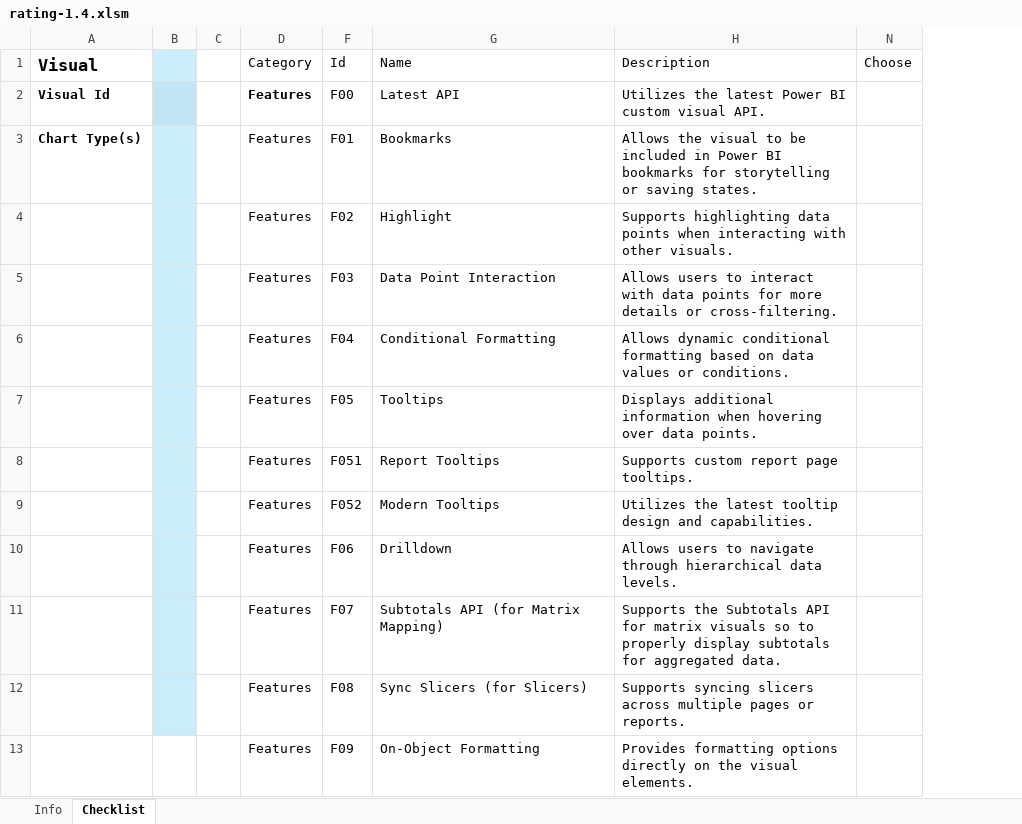
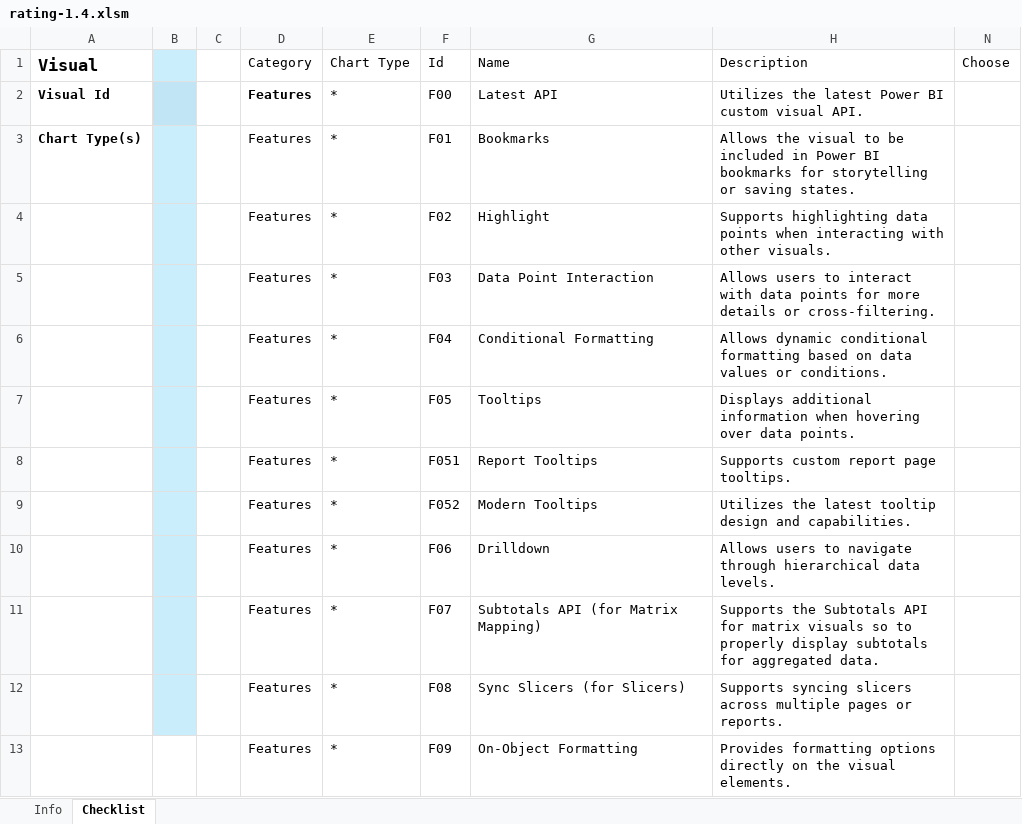
Before and after one commit to okviz/okviz.github.io, an Excel workbook: _mydocs/www/contributing/review-guidelines/files/rating-1.4.xlsm, sheet Checklist, drawn as a sheet; only a part is shown; values as stored, in another font and other column widths than the file's, no borders; table styles not drawn; the diff names each change by its address in the sheet, - before the commit and + after, or states it on an @@ line.

Commit message:
Update rating

```diff
--- a/_mydocs/www/contributing/review-guidelines/files/rating-1.4.xlsm (sheet Checklist)
+++ b/_mydocs/www/contributing/review-guidelines/files/rating-1.4.xlsm (sheet Checklist)
@@ column E (Chart Type) unhidden, rows 2-13: all * @@
```
Also changed, not shown: sheet Info, 1 other file.
